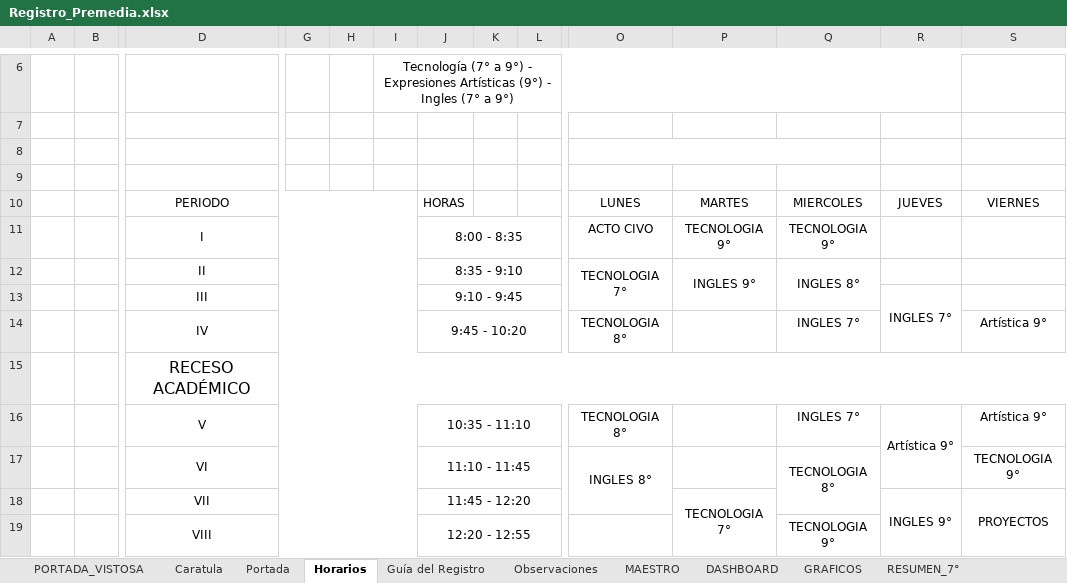
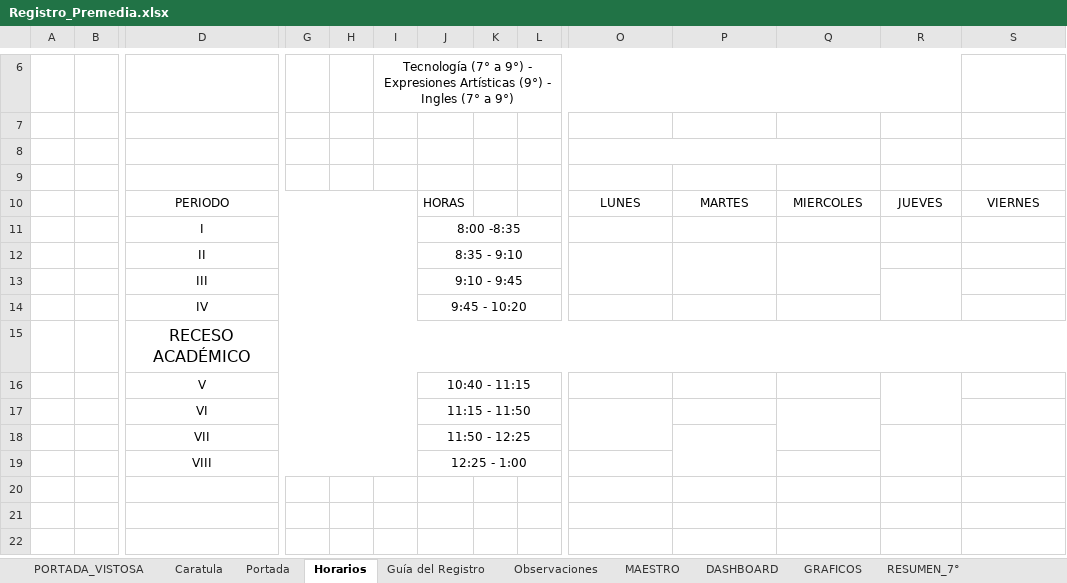
Before and after one commit to ElmerAntonio/RegistroDoc, an Excel workbook: package_data/appdata/temp/Registro_Premedia.xlsx, sheet Horarios, drawn as a sheet; only a part is shown, gaps mark what is left out; values as stored, in another font and other column widths than the file's, no borders; charts and pictures not drawn; removed rows and columns are numbered as before the commit, all else as after; rows hold the shown columns only; the diff names each change by its address in the sheet, - before the commit and + after, or states it on an @@ line.

```diff
--- a/package_data/appdata/temp/Registro_Premedia.xlsx (sheet Horarios)
+++ b/package_data/appdata/temp/Registro_Premedia.xlsx (sheet Horarios)
-row 11:  |  | I |  |  |  | 8:00 - 8:35 |  |  | ACTO CIVO | TECNOLOGIA 9° | TECNOLOGIA 9°
-row 12:  |  | II |  |  |  | 8:35 - 9:10 |  |  | TECNOLOGIA 7° | INGLES 9° | INGLES 8°
+row 11:  |  | I |  |  |  | 8:00 -8:35
+row 12:  |  | II |  |  |  | 8:35 - 9:10
-R13: INGLES 7°
+R13: (empty)
-row 14:  |  | IV |  |  |  | 9:45 - 10:20 |  |  | TECNOLOGIA 8° |  | INGLES 7° |  | Artística 9°
+row 14:  |  | IV |  |  |  | 9:45 - 10:20
-row 16:  |  | V |  |  |  | 10:35 - 11:10 |  |  | TECNOLOGIA 8° |  | INGLES 7° | Artística 9° | Artística 9°
-row 17:  |  | VI |  |  |  | 11:10 - 11:45 |  |  | INGLES 8° |  | TECNOLOGIA 8° |  | TECNOLOGIA 9°
-row 18:  |  | VII |  |  |  | 11:45 - 12:20 |  |  |  | TECNOLOGIA 7° |  | INGLES 9° | PROYECTOS
+row 16:  |  | V |  |  |  | 10:40 - 11:15
+row 17:  |  | VI |  |  |  | 11:15 - 11:50
+row 18:  |  | VII |  |  |  | 11:50 - 12:25
-J19: 12:20 - 12:55
+J19: 12:25 - 1:00
-Q19: TECNOLOGIA 9°
+Q19: (empty)
```
Also changed, not shown: charts or pictures, assets/templates/Registro_Premedia.xlsx, assets/templates/Registro_Primaria.xlsx, 24 other files.
